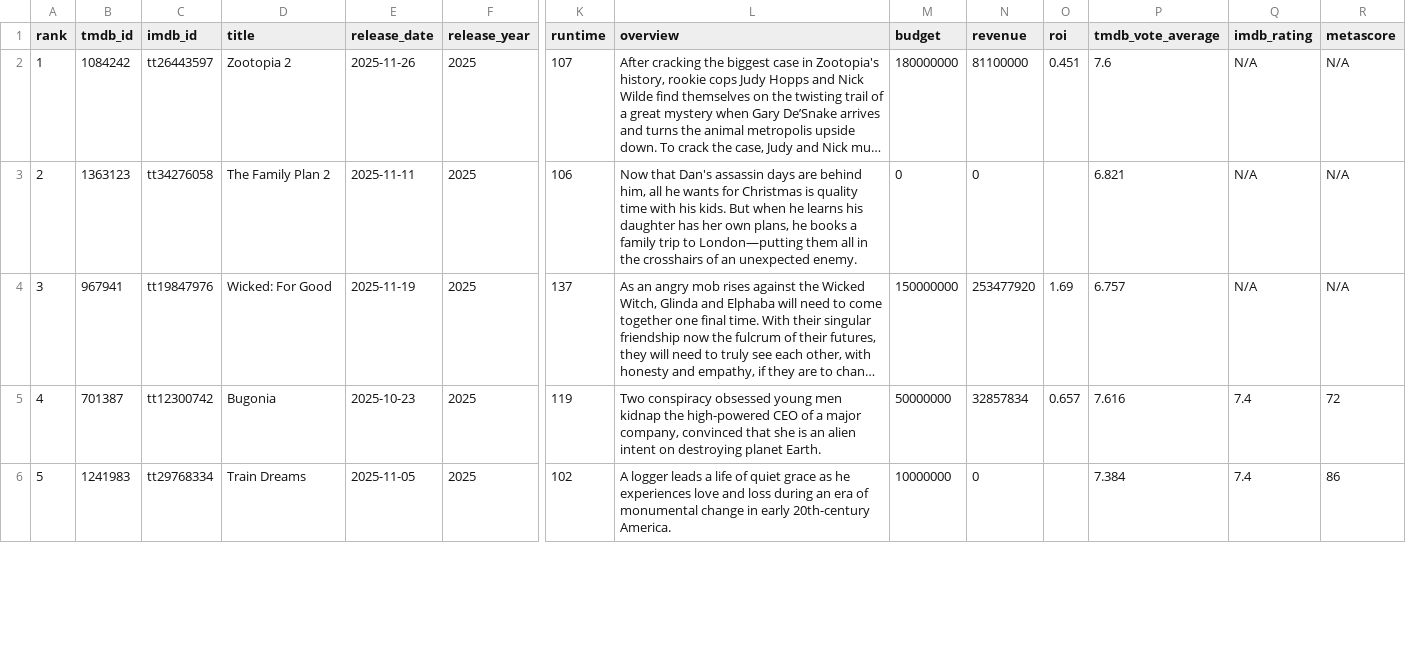
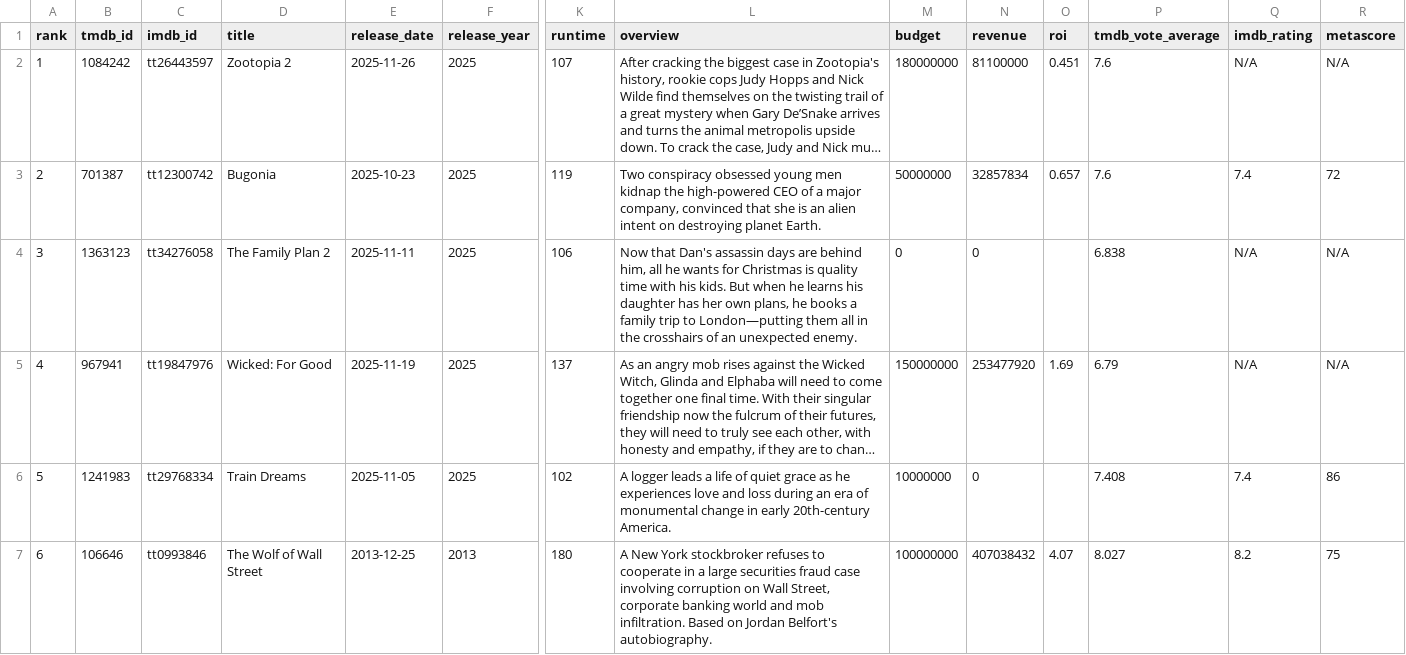
Before and after one commit to minhHuy-Truong/Movie, a CSV file: top10_trending.csv, drawn as a sheet; only a part is shown, gaps mark what is left out; long unchanged cells end in …; removed rows and columns are numbered as before the commit, all else as after; rows hold the shown columns only; the diff covers the shown part only; the diff names each change by its address in the sheet, - before the commit and + after, or states it on an @@ line.

```diff
--- a/top10_trending.csv
+++ b/top10_trending.csv
+row 3: 2 | 701387 | tt12300742 | Bugonia | 2025-10-23 | 2025 | 119 | Two conspiracy obsessed young men kidnap the high-powered CEO of a major company, convinced that she is an alien intent on destroying planet Earth. | 50000000 | 32857834 | 0.657 | 7.6 | 7.4 | 72
-A4 (rank): 2
+A4 (rank): 3
-P4 (tmdb_vote_average): 6.821
+P4 (tmdb_vote_average): 6.838
-A5 (rank): 3
+A5 (rank): 4
-P5 (tmdb_vote_average): 6.757
+P5 (tmdb_vote_average): 6.79
-row 5: 4 | 701387 | tt12300742 | Bugonia | 2025-10-23 | 2025 | 119 | Two conspiracy obsessed young men kidnap the high-powered CEO of a major company, convinced that she is an alien intent on destroying planet Earth. | 50000000 | 32857834 | 0.657 | 7.616 | 7.4 | 72
-P6 (tmdb_vote_average): 7.384
+P6 (tmdb_vote_average): 7.408
+row 7: 6 | 106646 | tt0993846 | The Wolf of Wall Street | 2013-12-25 | 2013 | 180 | A New York stockbroker refuses to cooperate in a large securities fraud case involving corruption on Wall Street, corporate banking world and mob infiltration. Based on Jordan Belfort's autobiography. | 100000000 | 407038432 | 4.07 | 8.027 | 8.2 | 75
```
Also changed, not shown: 1 added row, 2 removed rows and 4 edited cells elsewhere in this file, 1 other file.
